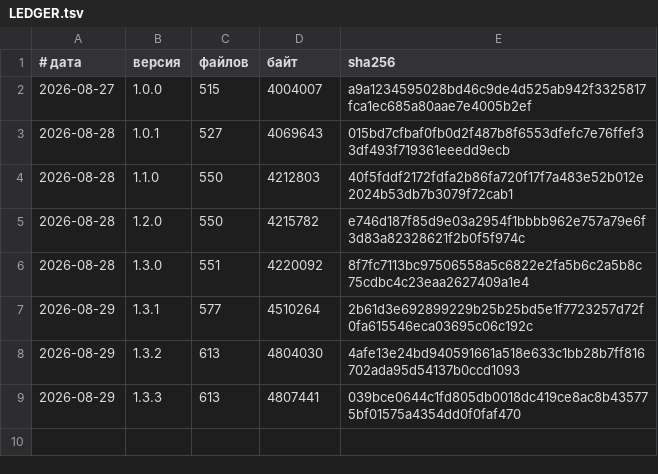
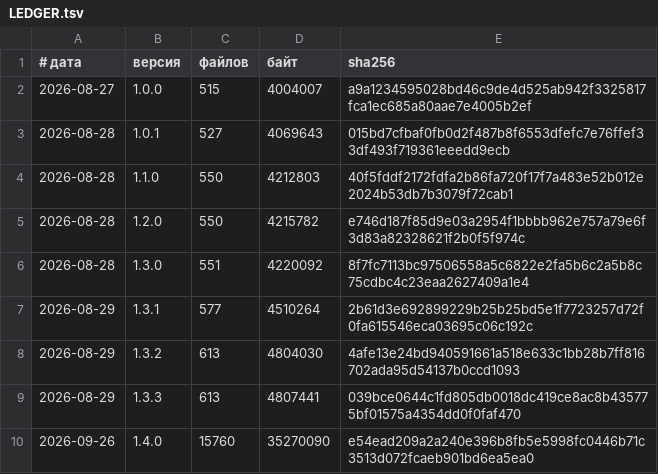
Before and after one commit to vevdokimovm/truth-seeking, a TSV file: reports/releases/LEDGER.tsv, drawn as a sheet.

```diff
--- a/reports/releases/LEDGER.tsv
+++ b/reports/releases/LEDGER.tsv
@@ -9 +9,2 @@
 2026-08-29	1.3.3	613	4807441	039bce0644c1fd805db0018dc419ce8ac8b435775bf01575a4354dd0f0faf470
+2026-09-26	1.4.0	15760	35270090	e54ead209a2a240e396b8fb5e5998fc0446b71c3513d072fcaeb901bd6ea5ea0
```
Also changed, not shown: 06-document-investigations/epstein/telemetry/network.csv, 06-document-investigations/epstein/telemetry/telemetry.csv, 10 other files.
